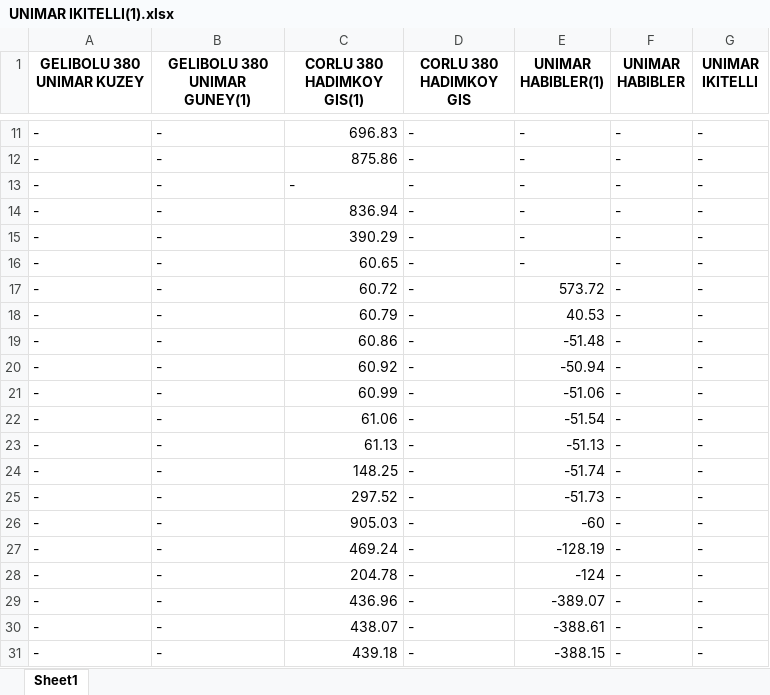
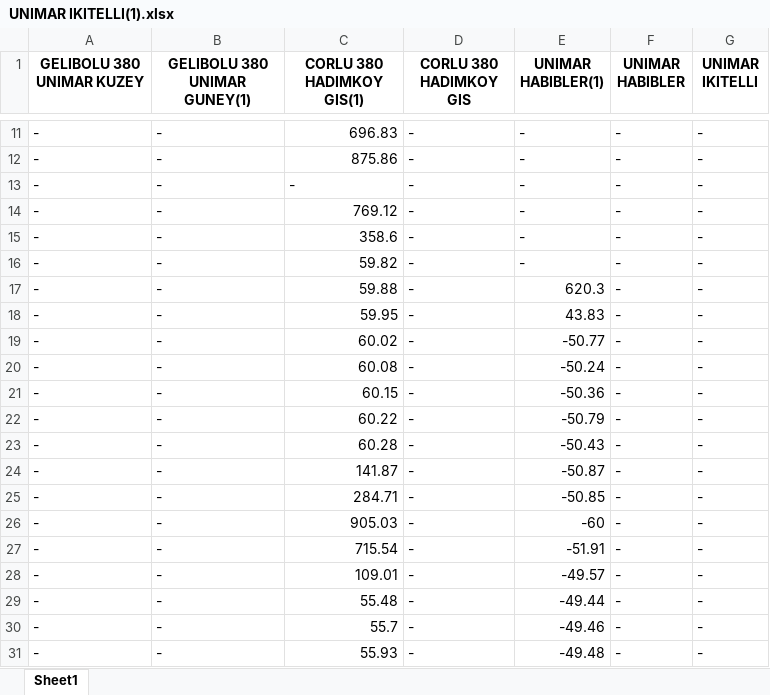
Before and after one commit to dispholidus/Distance-Calculator-by-Given-Coordinates, an Excel workbook: output/UNIMAR IKITELLI(1).xlsx, sheet Sheet1, drawn as a sheet; only a part is shown, gaps mark what is left out; values as stored, in another font and other column widths than the file's, no borders; the diff covers the shown part only; the diff names each change by its address in the sheet, - before the commit and + after, or states it on an @@ line.

```diff
--- a/output/UNIMAR IKITELLI(1).xlsx (sheet Sheet1)
+++ b/output/UNIMAR IKITELLI(1).xlsx (sheet Sheet1)
-C14 (CORLU 380 HADIMKOY GIS(1)): 836.94
+C14 (CORLU 380 HADIMKOY GIS(1)): 769.12
-C15 (CORLU 380 HADIMKOY GIS(1)): 390.29
+C15 (CORLU 380 HADIMKOY GIS(1)): 358.6
-C16 (CORLU 380 HADIMKOY GIS(1)): 60.65
+C16 (CORLU 380 HADIMKOY GIS(1)): 59.82
-C17 (CORLU 380 HADIMKOY GIS(1)): 60.72
+C17 (CORLU 380 HADIMKOY GIS(1)): 59.88
-E17 (UNIMAR HABIBLER(1)): 573.72
+E17 (UNIMAR HABIBLER(1)): 620.3
-C18 (CORLU 380 HADIMKOY GIS(1)): 60.79
+C18 (CORLU 380 HADIMKOY GIS(1)): 59.95
-E18 (UNIMAR HABIBLER(1)): 40.53
+E18 (UNIMAR HABIBLER(1)): 43.83
-C19 (CORLU 380 HADIMKOY GIS(1)): 60.86
+C19 (CORLU 380 HADIMKOY GIS(1)): 60.02
-E19 (UNIMAR HABIBLER(1)): -51.48
+E19 (UNIMAR HABIBLER(1)): -50.77
-C20 (CORLU 380 HADIMKOY GIS(1)): 60.92
+C20 (CORLU 380 HADIMKOY GIS(1)): 60.08
-E20 (UNIMAR HABIBLER(1)): -50.94
+E20 (UNIMAR HABIBLER(1)): -50.24
-C21 (CORLU 380 HADIMKOY GIS(1)): 60.99
+C21 (CORLU 380 HADIMKOY GIS(1)): 60.15
-E21 (UNIMAR HABIBLER(1)): -51.06
+E21 (UNIMAR HABIBLER(1)): -50.36
-C22 (CORLU 380 HADIMKOY GIS(1)): 61.06
+C22 (CORLU 380 HADIMKOY GIS(1)): 60.22
-E22 (UNIMAR HABIBLER(1)): -51.54
+E22 (UNIMAR HABIBLER(1)): -50.79
-C23 (CORLU 380 HADIMKOY GIS(1)): 61.13
+C23 (CORLU 380 HADIMKOY GIS(1)): 60.28
-E23 (UNIMAR HABIBLER(1)): -51.13
+E23 (UNIMAR HABIBLER(1)): -50.43
-C24 (CORLU 380 HADIMKOY GIS(1)): 148.25
+C24 (CORLU 380 HADIMKOY GIS(1)): 141.87
-E24 (UNIMAR HABIBLER(1)): -51.74
+E24 (UNIMAR HABIBLER(1)): -50.87
-C25 (CORLU 380 HADIMKOY GIS(1)): 297.52
+C25 (CORLU 380 HADIMKOY GIS(1)): 284.71
-E25 (UNIMAR HABIBLER(1)): -51.73
+E25 (UNIMAR HABIBLER(1)): -50.85
-C27 (CORLU 380 HADIMKOY GIS(1)): 469.24
+C27 (CORLU 380 HADIMKOY GIS(1)): 715.54
-E27 (UNIMAR HABIBLER(1)): -128.19
+E27 (UNIMAR HABIBLER(1)): -51.91
-C28 (CORLU 380 HADIMKOY GIS(1)): 204.78
+C28 (CORLU 380 HADIMKOY GIS(1)): 109.01
-E28 (UNIMAR HABIBLER(1)): -124
+E28 (UNIMAR HABIBLER(1)): -49.57
-C29 (CORLU 380 HADIMKOY GIS(1)): 436.96
+C29 (CORLU 380 HADIMKOY GIS(1)): 55.48
-E29 (UNIMAR HABIBLER(1)): -389.07
+E29 (UNIMAR HABIBLER(1)): -49.44
-C30 (CORLU 380 HADIMKOY GIS(1)): 438.07
+C30 (CORLU 380 HADIMKOY GIS(1)): 55.7
-E30 (UNIMAR HABIBLER(1)): -388.61
+E30 (UNIMAR HABIBLER(1)): -49.46
-C31 (CORLU 380 HADIMKOY GIS(1)): 439.18
+C31 (CORLU 380 HADIMKOY GIS(1)): 55.93
-E31 (UNIMAR HABIBLER(1)): -388.15
+E31 (UNIMAR HABIBLER(1)): -49.48
```
Also changed, not shown: 4 added rows, 4 removed rows and 15 edited cells elsewhere in this sheet, output/CORLU 380 HADIMKOY GIS(1).xlsx, output/CORLU 380 HADIMKOY GIS.xlsx, 7 other files.
